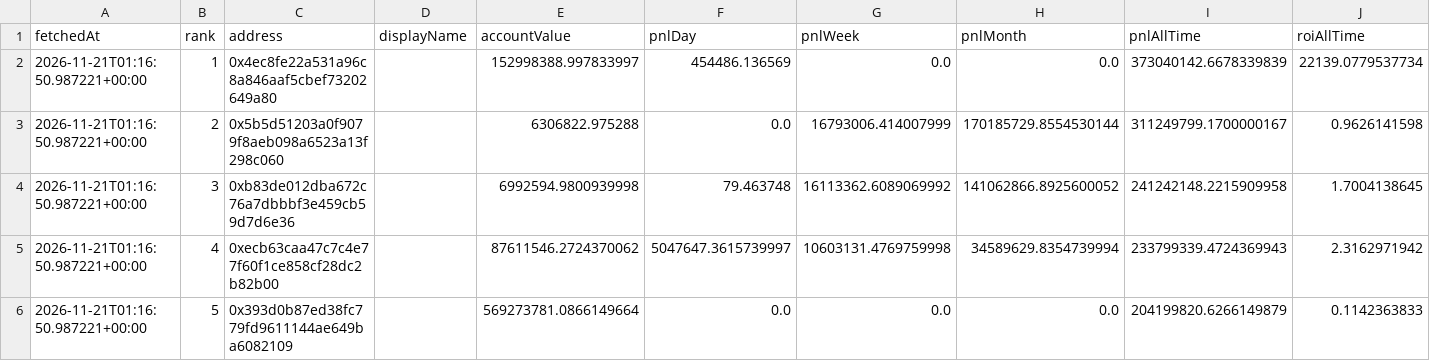
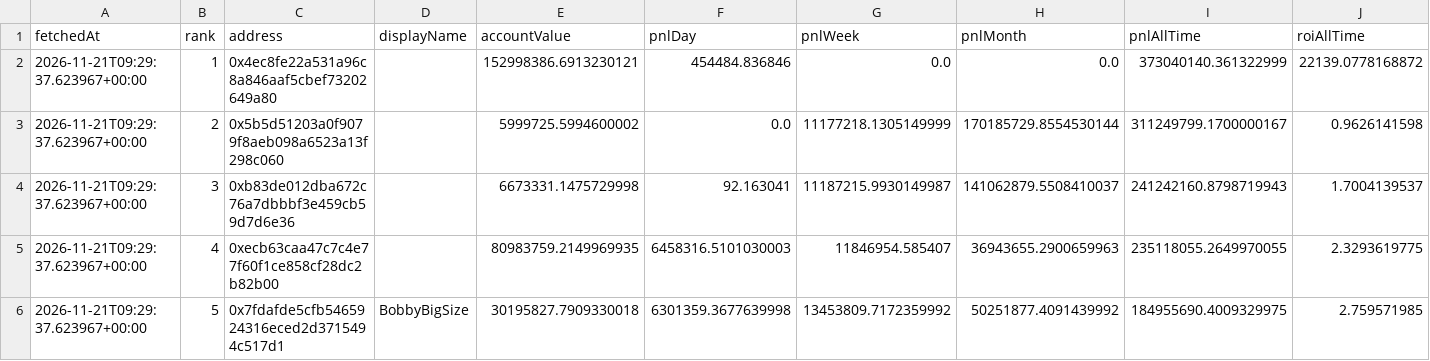
Before and after one commit to kushagra93/hl-top-traders, a CSV file: latest_traders.csv, drawn as a sheet; only a part is shown; the diff covers the shown part only; the diff names each change by its address in the sheet, - before the commit and + after, or states it on an @@ line.

```diff
--- a/latest_traders.csv
+++ b/latest_traders.csv
-A2:A6 (fetchedAt): 2026-11-21T01:16:50.987221+00:00
+A2:A6 (fetchedAt): 2026-11-21T09:29:37.623967+00:00
-E2 (accountValue): 152998388.997833997
+E2 (accountValue): 152998386.6913230121
-F2 (pnlDay): 454486.136569
+F2 (pnlDay): 454484.836846
-I2 (pnlAllTime): 373040142.6678339839
+I2 (pnlAllTime): 373040140.361322999
-J2 (roiAllTime): 22139.0779537734
+J2 (roiAllTime): 22139.0778168872
-E3 (accountValue): 6306822.975288
+E3 (accountValue): 5999725.5994600002
-G3 (pnlWeek): 16793006.414007999
+G3 (pnlWeek): 11177218.1305149999
-E4 (accountValue): 6992594.9800939998
+E4 (accountValue): 6673331.1475729998
-F4 (pnlDay): 79.463748
+F4 (pnlDay): 92.163041
-G4 (pnlWeek): 16113362.6089069992
+G4 (pnlWeek): 11187215.9930149987
-H4 (pnlMonth): 141062866.8925600052
+H4 (pnlMonth): 141062879.5508410037
-I4 (pnlAllTime): 241242148.2215909958
+I4 (pnlAllTime): 241242160.8798719943
-J4 (roiAllTime): 1.7004138645
+J4 (roiAllTime): 1.7004139537
-E5 (accountValue): 87611546.2724370062
+E5 (accountValue): 80983759.2149969935
-F5 (pnlDay): 5047647.3615739997
+F5 (pnlDay): 6458316.5101030003
-G5 (pnlWeek): 10603131.4769759998
+G5 (pnlWeek): 11846954.585407
-H5 (pnlMonth): 34589629.8354739994
+H5 (pnlMonth): 36943655.2900659963
-I5 (pnlAllTime): 233799339.4724369943
+I5 (pnlAllTime): 235118055.2649970055
-J5 (roiAllTime): 2.3162971942
+J5 (roiAllTime): 2.3293619775
-C6 (address): 0x393d0b87ed38fc779fd9611144ae649ba6082109
+C6 (address): 0x7fdafde5cfb5465924316eced2d3715494c517d1
-D6 (displayName): (empty)
+D6 (displayName): BobbyBigSize
-E6 (accountValue): 569273781.0866149664
+E6 (accountValue): 30195827.7909330018
-F6 (pnlDay): 0.0
+F6 (pnlDay): 6301359.3677639998
-G6 (pnlWeek): 0.0
+G6 (pnlWeek): 13453809.7172359992
-H6 (pnlMonth): 0.0
+H6 (pnlMonth): 50251877.4091439992
-I6 (pnlAllTime): 204199820.6266149879
+I6 (pnlAllTime): 184955690.4009329975
-J6 (roiAllTime): 0.1142363833
+J6 (roiAllTime): 2.759571985
```
Also changed, not shown: 33 edited cells elsewhere in this file, latest_positions.csv, 1 other file.
